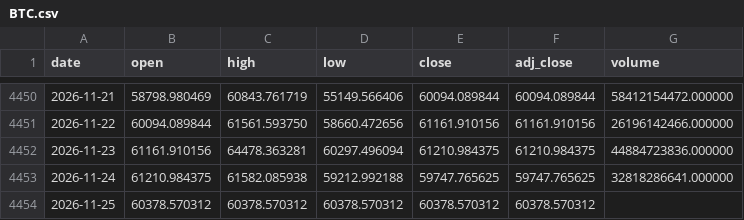
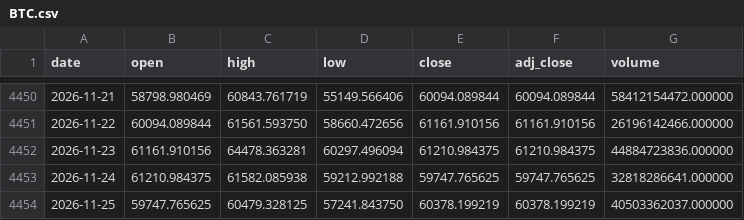
Before and after one commit to Mattepoli94/signals-platform, a CSV file: data/prices/BTC.csv, drawn as a sheet; only a part is shown, gaps mark what is left out.

Commit message:
Data and signals: preclose run 2026-11-26 16:06 UTC

```diff
--- a/data/prices/BTC.csv
+++ b/data/prices/BTC.csv
@@ -4453,2 +4453,2 @@ date,open,high,low,close,adj_close,volume
 2026-11-24,61210.984375,61582.085938,59212.992188,59747.765625,59747.765625,32818286641.000000
-2026-11-25,60378.570312,60378.570312,60378.570312,60378.570312,60378.570312,
+2026-11-25,59747.765625,60479.328125,57241.843750,60378.199219,60378.199219,40503362037.000000
```
Also changed, not shown: data/prices/EQQQ.csv, data/prices/QQQ.csv, 20 other files.
